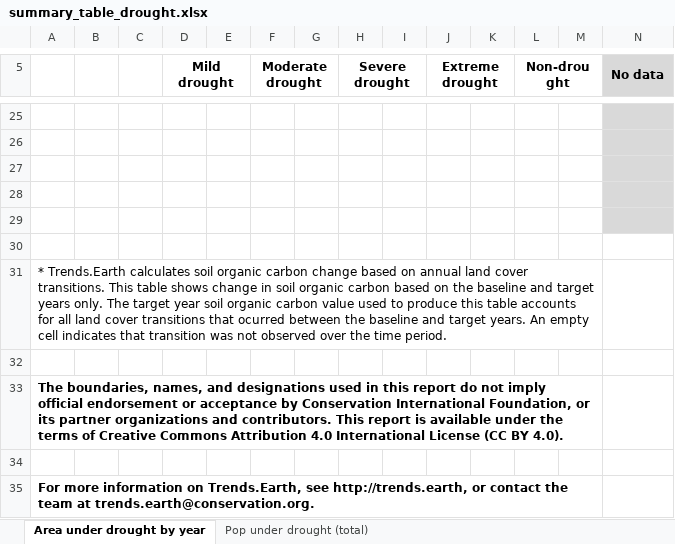
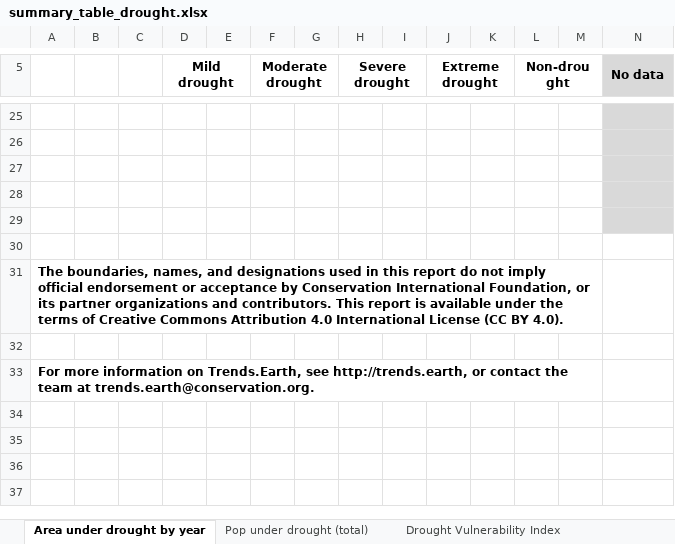
Before and after one commit to ConservationInternational/trends.earth, an Excel workbook: LDMP/data/summary_table_drought.xlsx, sheet Area under drought by year, drawn as a sheet; only a part is shown, gaps mark what is left out; values as stored, in another font and other column widths than the file's, no borders; rows hold the shown columns only; the diff names each change by its address in the sheet, - before the commit and + after, or states it on an @@ line.

Commit message:
Write JRC DVI to sheet

```diff
--- a/LDMP/data/summary_table_drought.xlsx (sheet Area under drought by year)
+++ b/LDMP/data/summary_table_drought.xlsx (sheet Area under drought by year)
+sheet tab: Drought Vulnerability Index
-row 31: * Trends.Earth calculates soil organic carbon change based on annual land cover transitions. This table shows change in soil organic carbon based on the baseline and target years only. The target year soil organic carbon value used to produce this table accounts for all land cover transitions that ocurred between the baseline and target years. An empty cell indicates that transition was not observed over the time period.
-row 32: (empty)
```
Also changed, not shown: sheet Pop under drought (total), 2 other files.
